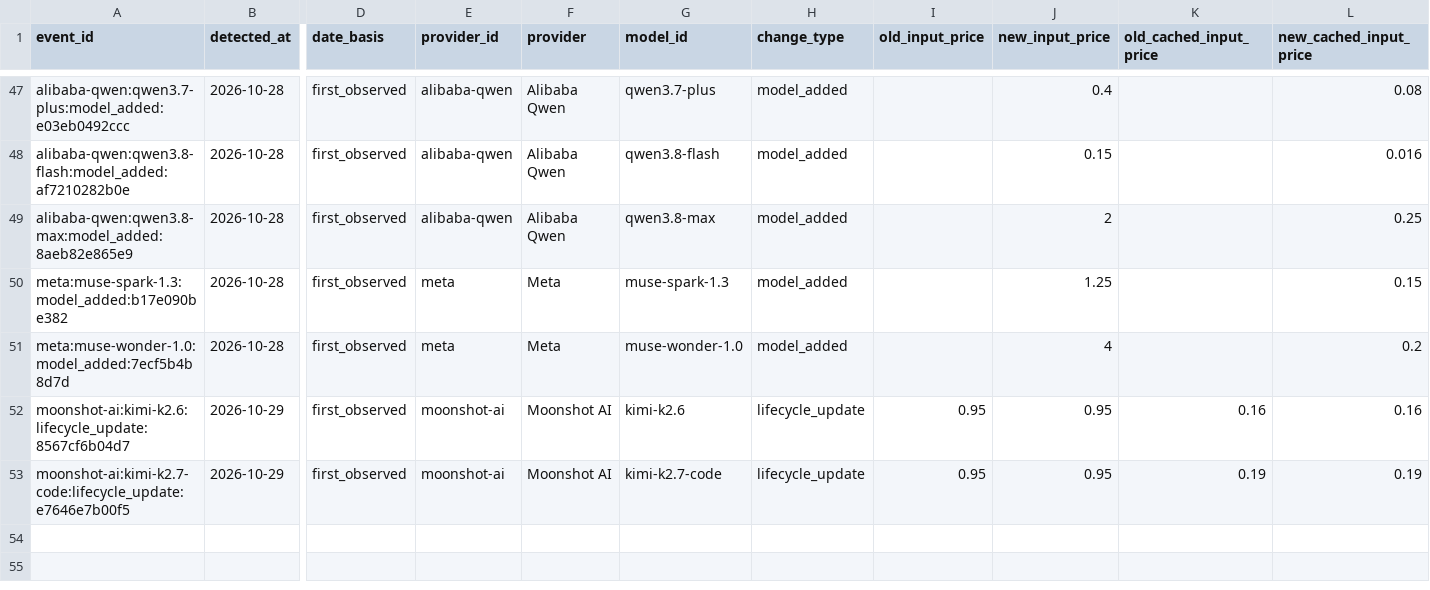
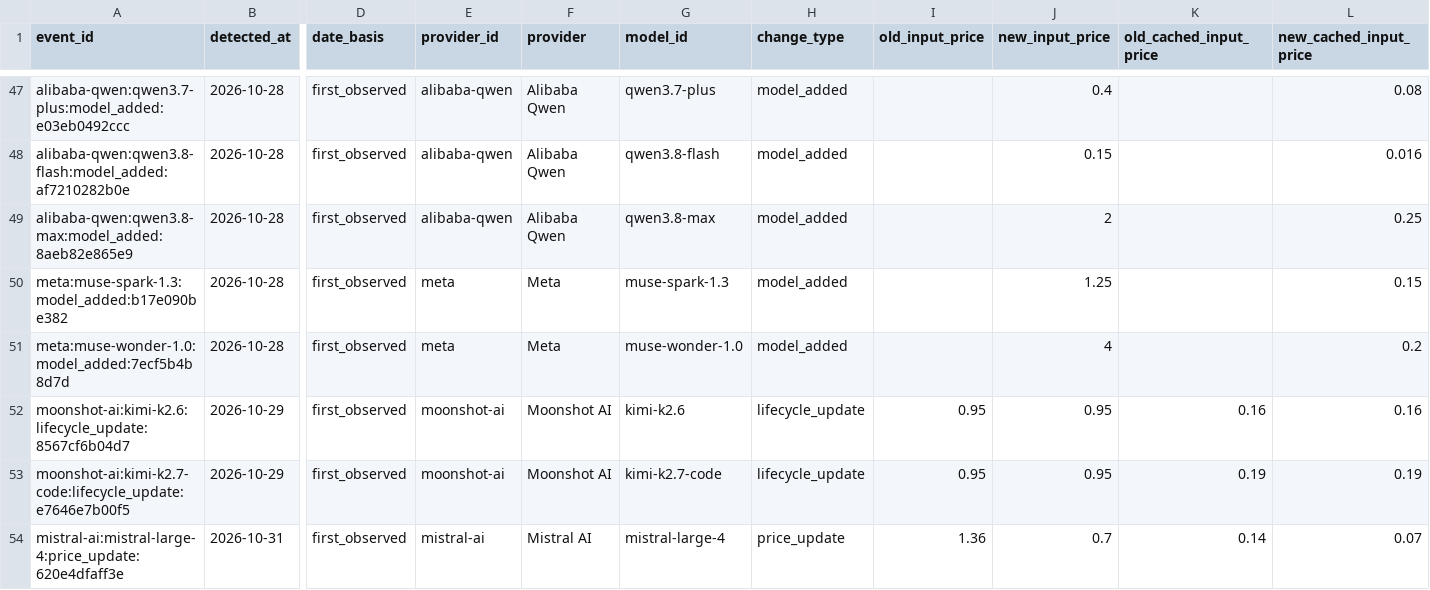
Before and after one commit to aicostbudget/ai-api-pricing-data, a CSV file: huggingface-history/price_changes.csv, drawn as a sheet; only a part is shown, gaps mark what is left out; rows hold the shown columns only; the diff names each change by its address in the sheet, - before the commit and + after, or states it on an @@ line.

```diff
--- a/huggingface-history/price_changes.csv
+++ b/huggingface-history/price_changes.csv
+row 54: mistral-ai:mistral-large-4:price_update:620e4dfaff3e | 2026-10-31 | first_observed | mistral-ai | Mistral AI | mistral-large-4 | price_update | 1.36 | 0.7 | 0.14 | 0.07
```
Also changed, not shown: api/v1/prices.csv, data/prices.csv, 35 other files.
